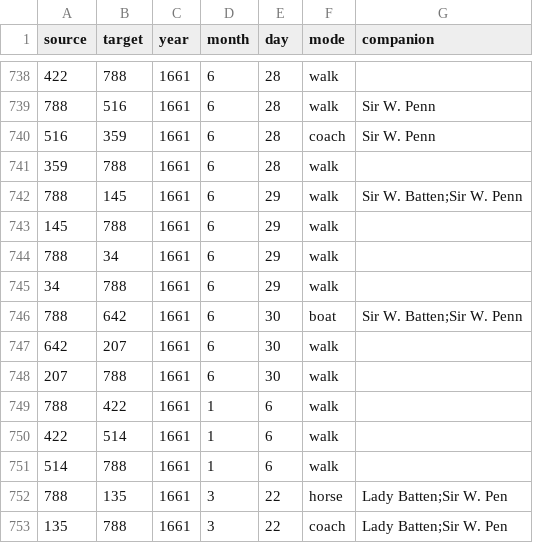
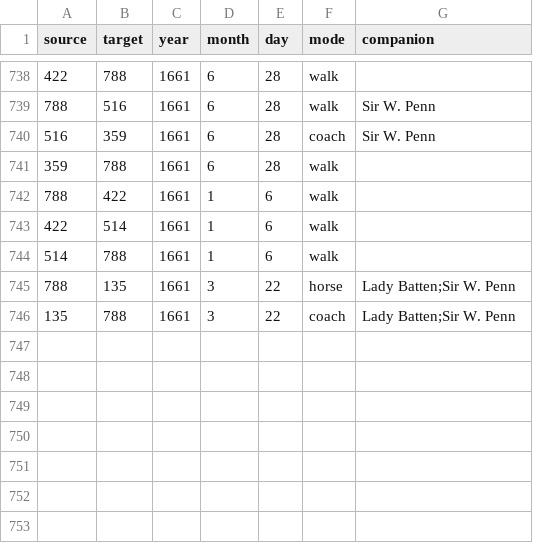
Before and after one commit to jmotis/networking-pepys, a CSV file: edges_1661_jan_jun.csv, drawn as a sheet; only a part is shown, gaps mark what is left out.

```diff
--- a/edges_1661_jan_jun.csv
+++ b/edges_1661_jan_jun.csv
@@ -741,9 +741,2 @@ source,target,year,month,day,mode,companion
 359,788,1661,6,28,walk,
-788,145,1661,6,29,walk,Sir W. Batten;Sir W. Penn
-145,788,1661,6,29,walk,
-788,34,1661,6,29,walk,
-34,788,1661,6,29,walk,
-788,642,1661,6,30,boat,Sir W. Batten;Sir W. Penn
-642,207,1661,6,30,walk,
-207,788,1661,6,30,walk,
 788,422,1661,1,6,walk,
@@ -751,3 +744,3 @@ source,target,year,month,day,mode,companion
 514,788,1661,1,6,walk,
-788,135,1661,3,22,horse,Lady Batten;Sir W. Pen
-135,788,1661,3,22,coach,Lady Batten;Sir W. Pen
+788,135,1661,3,22,horse,Lady Batten;Sir W. Penn
+135,788,1661,3,22,coach,Lady Batten;Sir W. Penn
```
Also changed, not shown: edges_1660_apr_jul.csv, edges_1666_jan_jun.csv, 15 other files.
